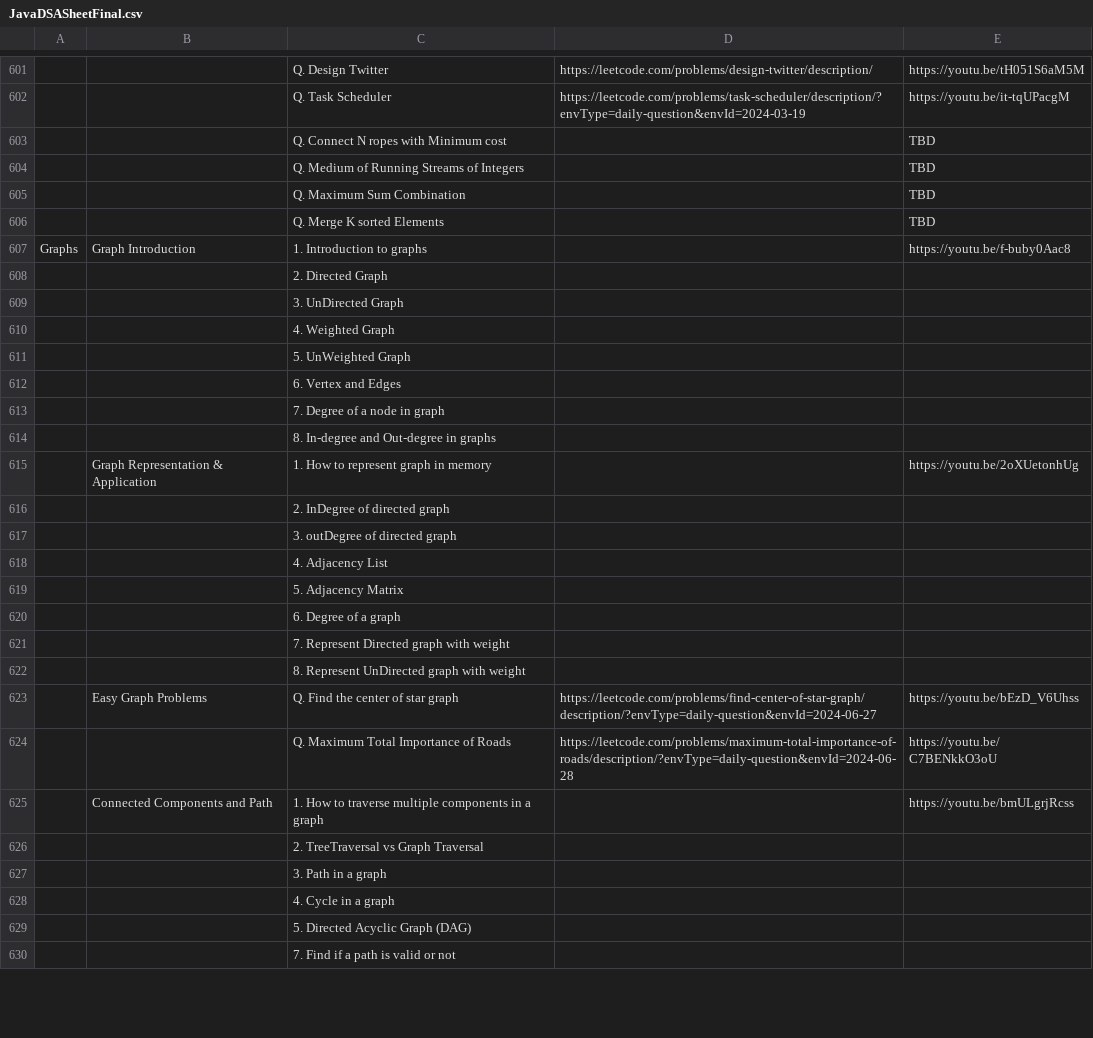
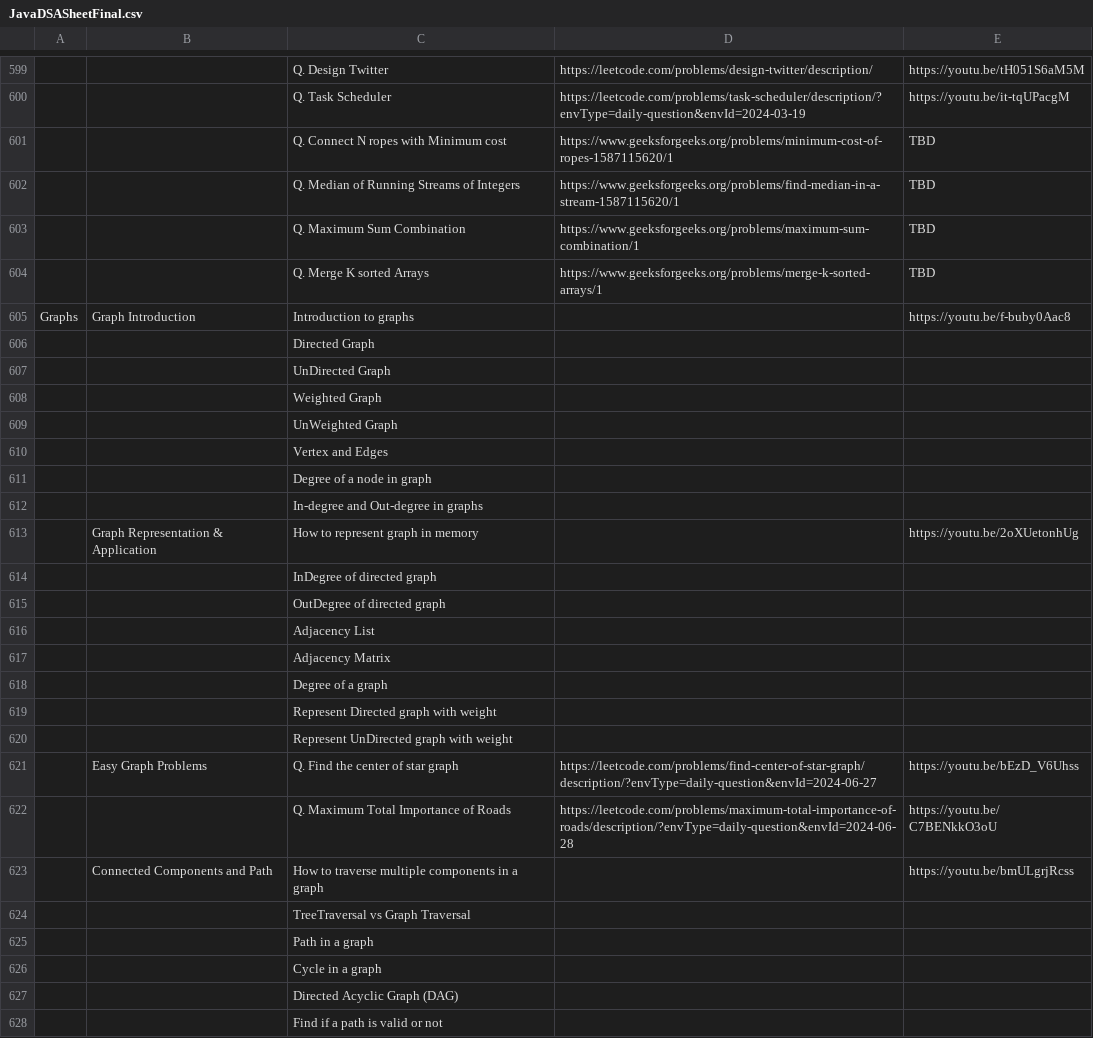
Before and after one commit to shashcode-org/shashcode, a CSV file: src/python-code/JavaDSASheetFinal.csv, drawn as a sheet; only a part is shown, gaps mark what is left out; removed rows and columns are numbered as before the commit, all else as after; the diff covers the shown part only; the diff names each change by its address in the sheet, - before the commit and + after, or states it on an @@ line.

```diff
--- a/src/python-code/JavaDSASheetFinal.csv
+++ b/src/python-code/JavaDSASheetFinal.csv
-D601: (empty)
+D601: https://www.geeksforgeeks.org/problems/minimum-cost-of-ropes-1587115620/1
-C602: Q. Medium of Running Streams of Integers
+C602: Q. Median of Running Streams of Integers
-D602: (empty)
+D602: https://www.geeksforgeeks.org/problems/find-median-in-a-stream-1587115620/1
-D603: (empty)
+D603: https://www.geeksforgeeks.org/problems/maximum-sum-combination/1
-row 606:  |  | Q. Merge K sorted Elements |  | TBD
+row 604:  |  | Q. Merge K sorted Arrays | https://www.geeksforgeeks.org/problems/merge-k-sorted-arrays/1 | TBD
-C605: 1. Introduction to graphs
+C605: Introduction to graphs
-C606: 2. Directed Graph
+C606: Directed Graph
-C607: 3. UnDirected Graph
+C607: UnDirected Graph
-C608: 4. Weighted Graph
+C608: Weighted Graph
-C609: 5. UnWeighted Graph
+C609: UnWeighted Graph
-C610: 6. Vertex and Edges
+C610: Vertex and Edges
-C611: 7. Degree of a node in graph
+C611: Degree of a node in graph
-C612: 8. In-degree and Out-degree in graphs
+C612: In-degree and Out-degree in graphs
-C613: 1. How to represent graph in memory
+C613: How to represent graph in memory
-C614: 2. InDegree of directed graph
+C614: InDegree of directed graph
-C615: 3. outDegree of directed graph
+C615: OutDegree of directed graph
-C616: 4. Adjacency List
+C616: Adjacency List
-C617: 5. Adjacency Matrix
+C617: Adjacency Matrix
-C618: 6. Degree of a graph
+C618: Degree of a graph
-C619: 7. Represent Directed graph with weight
+C619: Represent Directed graph with weight
-C620: 8. Represent UnDirected graph with weight
+C620: Represent UnDirected graph with weight
-C623: 1. How to…
+C623: How to…
-C624: 2. TreeTraversal vs Graph Traversal
+C624: TreeTraversal vs Graph Traversal
-C625: 3. Path in a graph
+C625: Path in a graph
-C626: 4. Cycle in a graph
+C626: Cycle in a graph
-C627: 5. Directed Acyclic Graph (DAG)
+C627: Directed Acyclic Graph (DAG)
-C628: 7. Find if a path is valid or not
+C628: Find if a path is valid or not
```
Also changed, not shown: 16 added rows, 18 removed rows and 86 edited cells elsewhere in this file, 2 other files.
